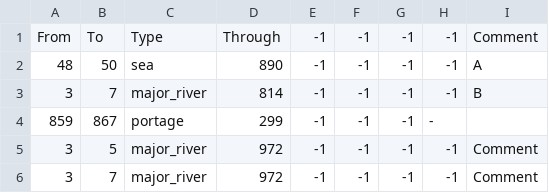
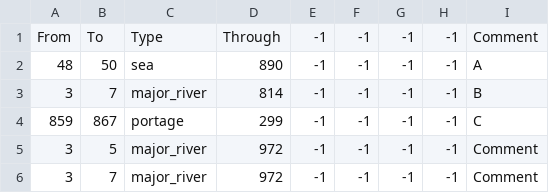
Before and after one commit to mrguymiah/my-little-crusader-pony, a CSV file: MLCP/map/adjacencies.csv, drawn as a sheet; only a part is shown.

Commit message:
Fixed localisations. Also, I fixed revision 33. To Whoever made that revision: you deleted something from adjacencies.csv and removed numbers from default.map, which caused the game to crash upon startup.

```diff
--- a/MLCP/map/adjacencies.csv
+++ b/MLCP/map/adjacencies.csv
@@ -3,3 +3,3 @@ From;To;Type;Through;-1;-1;-1;-1;Comment
 3;7;major_river;814;-1;-1;-1;-1;B
-859;867;portage;299;-1;-1;-1;-
+859;867;portage;299;-1;-1;-1;-1;C
 3;5;major_river;972;-1;-1;-1;-1;Comment
```
Also changed, not shown: MLCP/localisation/_County_names.csv, 1 other file.
